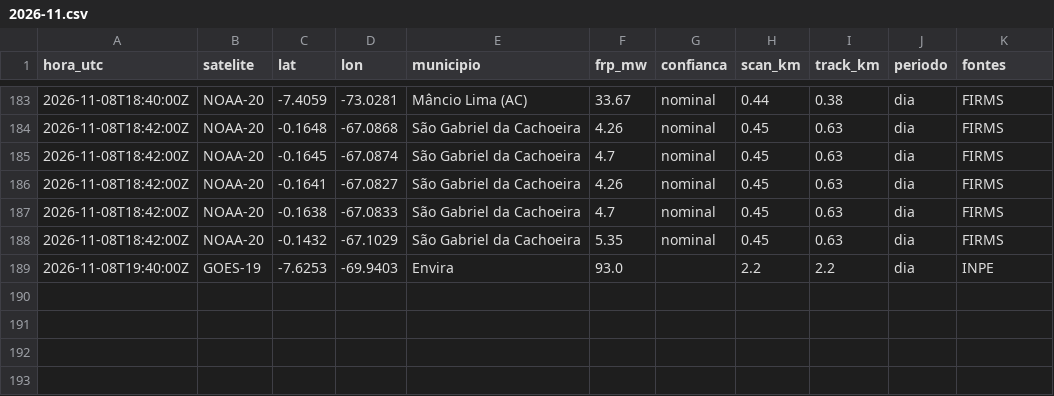
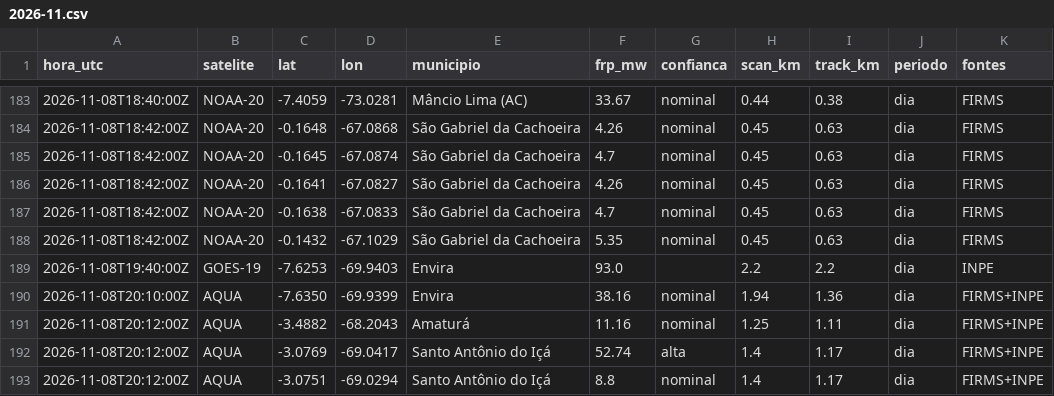
Before and after one commit to UFAMCCA/MonitorBETA, a CSV file: docs/data/historico/benjamin-constant/2026-11.csv, drawn as a sheet; only a part is shown, gaps mark what is left out.

```diff
--- a/docs/data/historico/benjamin-constant/2026-11.csv
+++ b/docs/data/historico/benjamin-constant/2026-11.csv
@@ -189 +189,5 @@ hora_utc,satelite,lat,lon,municipio,frp_mw,confianca,scan_km,track_km,periodo,fo
 2026-11-08T19:40:00Z,GOES-19,-7.6253,-69.9403,Envira,93.0,,2.2,2.2,dia,INPE
+2026-11-08T20:10:00Z,AQUA,-7.6350,-69.9399,Envira,38.16,nominal,1.94,1.36,dia,FIRMS+INPE
+2026-11-08T20:12:00Z,AQUA,-3.4882,-68.2043,Amaturá,11.16,nominal,1.25,1.11,dia,FIRMS+INPE
+2026-11-08T20:12:00Z,AQUA,-3.0769,-69.0417,Santo Antônio do Içá,52.74,alta,1.4,1.17,dia,FIRMS+INPE
+2026-11-08T20:12:00Z,AQUA,-3.0751,-69.0294,Santo Antônio do Içá,8.8,nominal,1.4,1.17,dia,FIRMS+INPE
```
Also changed, not shown: docs/data/historico/coari/2026-11.csv, docs/data/historico/humaita/2026-11.csv, 33 other files.
